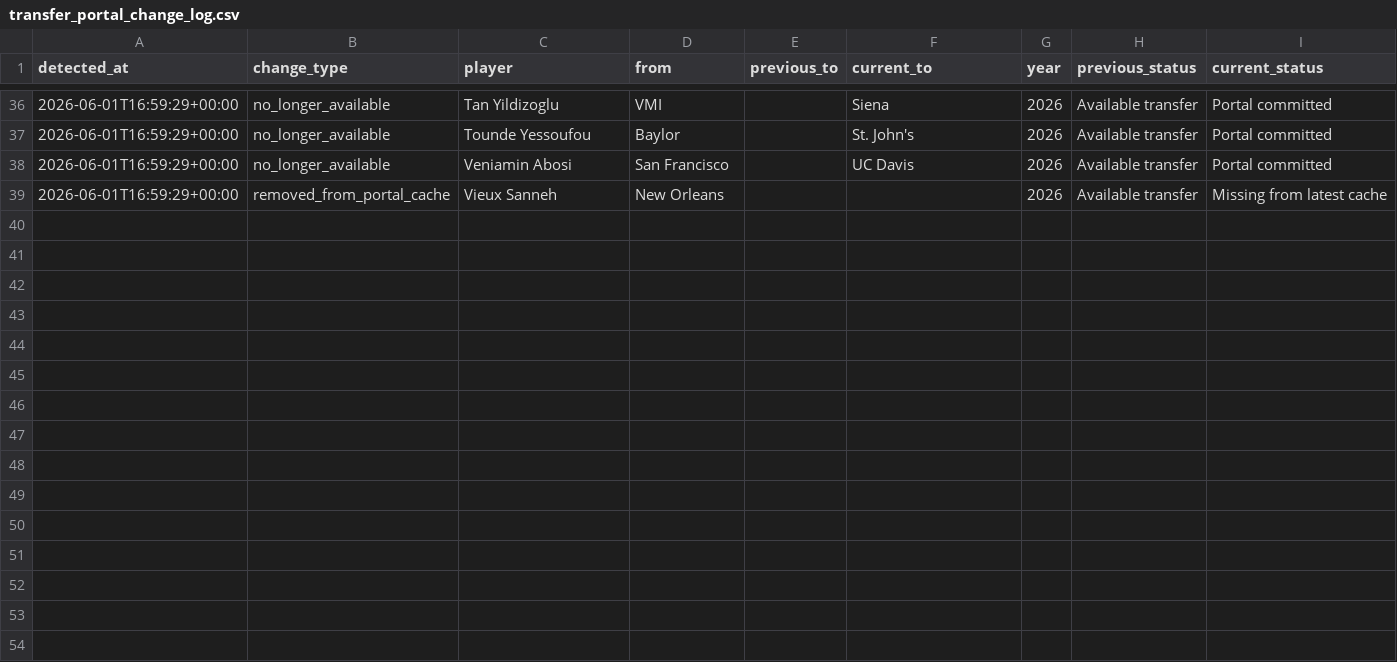
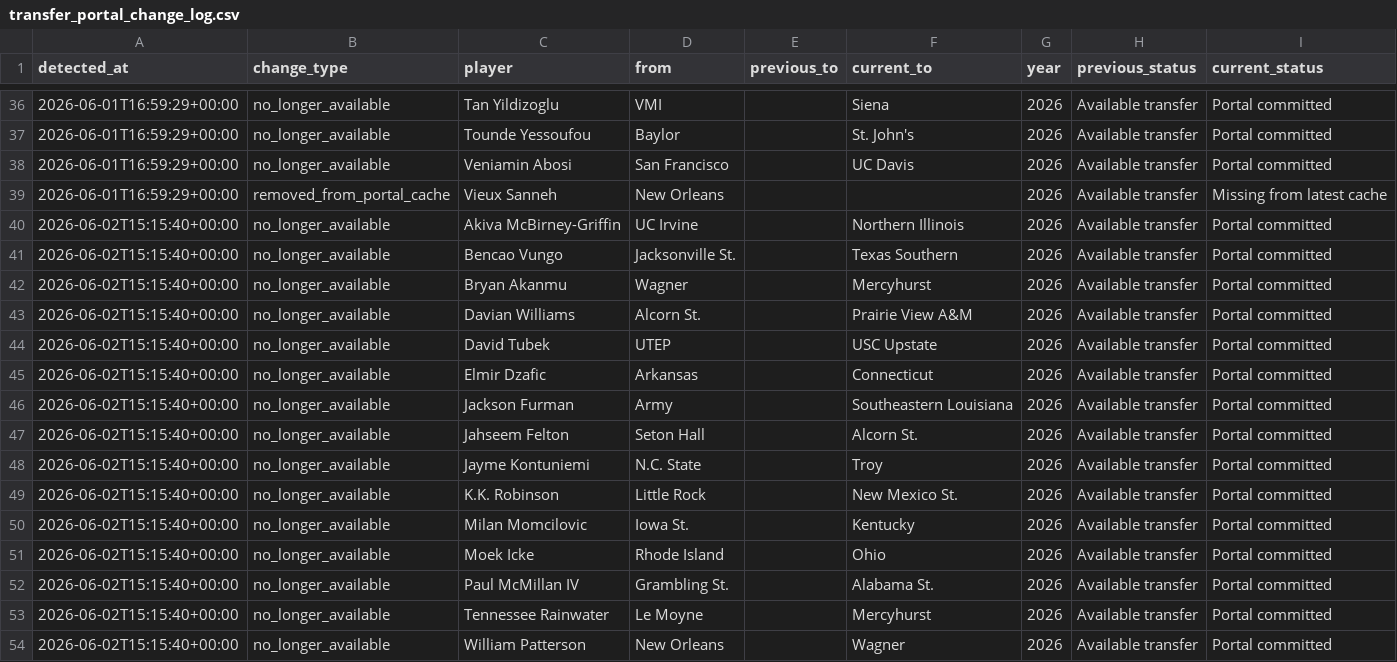
Before and after one commit to Siddhu-S/ncaa-player-dashboard, a CSV file: transfer_portal_change_log.csv, drawn as a sheet; only a part is shown, gaps mark what is left out.

```diff
--- a/transfer_portal_change_log.csv
+++ b/transfer_portal_change_log.csv
@@ -39 +39,16 @@ detected_at,change_type,player,from,previous_to,current_to,year,previous_status,
 2026-06-01T16:59:29+00:00,removed_from_portal_cache,Vieux Sanneh,New Orleans,,,2026,Available transfer,Missing from latest cache
+2026-06-02T15:15:40+00:00,no_longer_available,Akiva McBirney-Griffin,UC Irvine,,Northern Illinois,2026,Available transfer,Portal committed
+2026-06-02T15:15:40+00:00,no_longer_available,Bencao Vungo,Jacksonville St.,,Texas Southern,2026,Available transfer,Portal committed
+2026-06-02T15:15:40+00:00,no_longer_available,Bryan Akanmu,Wagner,,Mercyhurst,2026,Available transfer,Portal committed
+2026-06-02T15:15:40+00:00,no_longer_available,Davian Williams,Alcorn St.,,Prairie View A&M,2026,Available transfer,Portal committed
+2026-06-02T15:15:40+00:00,no_longer_available,David Tubek,UTEP,,USC Upstate,2026,Available transfer,Portal committed
+2026-06-02T15:15:40+00:00,no_longer_available,Elmir Dzafic,Arkansas,,Connecticut,2026,Available transfer,Portal committed
+2026-06-02T15:15:40+00:00,no_longer_available,Jackson Furman,Army,,Southeastern Louisiana,2026,Available transfer,Portal committed
+2026-06-02T15:15:40+00:00,no_longer_available,Jahseem Felton,Seton Hall,,Alcorn St.,2026,Available transfer,Portal committed
+2026-06-02T15:15:40+00:00,no_longer_available,Jayme Kontuniemi,N.C. State,,Troy,2026,Available transfer,Portal committed
+2026-06-02T15:15:40+00:00,no_longer_available,K.K. Robinson,Little Rock,,New Mexico St.,2026,Available transfer,Portal committed
+2026-06-02T15:15:40+00:00,no_longer_available,Milan Momcilovic,Iowa St.,,Kentucky,2026,Available transfer,Portal committed
+2026-06-02T15:15:40+00:00,no_longer_available,Moek Icke,Rhode Island,,Ohio,2026,Available transfer,Portal committed
+2026-06-02T15:15:40+00:00,no_longer_available,Paul McMillan IV,Grambling St.,,Alabama St.,2026,Available transfer,Portal committed
+2026-06-02T15:15:40+00:00,no_longer_available,Tennessee Rainwater,Le Moyne,,Mercyhurst,2026,Available transfer,Portal committed
+2026-06-02T15:15:40+00:00,no_longer_available,William Patterson,New Orleans,,Wagner,2026,Available transfer,Portal committed
```
Also changed, not shown: transfer_portal_cache.csv.
